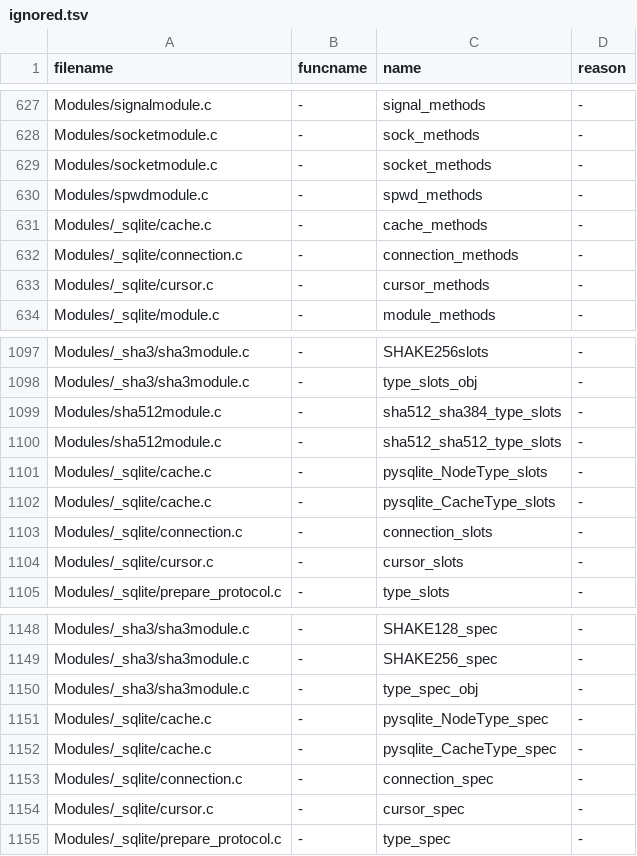
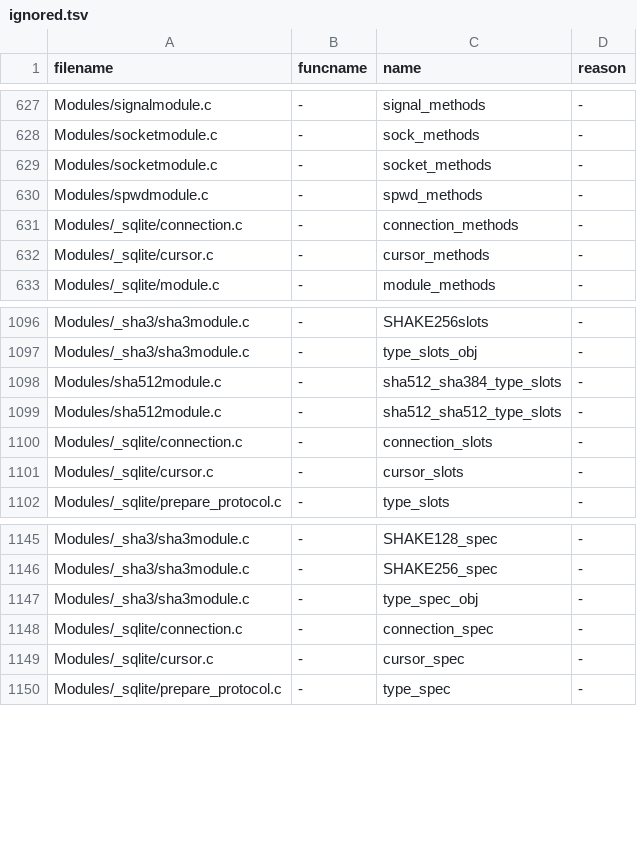
Before and after one commit to Elgamal1b/cpython, a TSV file: Tools/c-analyzer/cpython/ignored.tsv, drawn as a sheet; only a part is shown, gaps mark what is left out; the diff names each change by its address in the sheet, - before the commit and + after, or states it on an @@ line.

Commit message:
bpo-42862: Strip stale sqlite3 cache ignores from c-analyzer (GH-26876)

```diff
--- a/Tools/c-analyzer/cpython/ignored.tsv
+++ b/Tools/c-analyzer/cpython/ignored.tsv
-row 631: Modules/_sqlite/cache.c | - | cache_methods | -
-row 1101: Modules/_sqlite/cache.c | - | pysqlite_NodeType_slots | -
-row 1102: Modules/_sqlite/cache.c | - | pysqlite_CacheType_slots | -
-row 1151: Modules/_sqlite/cache.c | - | pysqlite_NodeType_spec | -
-row 1152: Modules/_sqlite/cache.c | - | pysqlite_CacheType_spec | -
```
